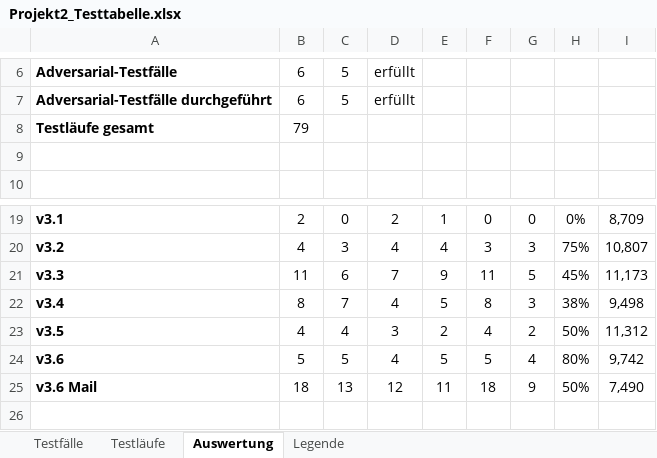
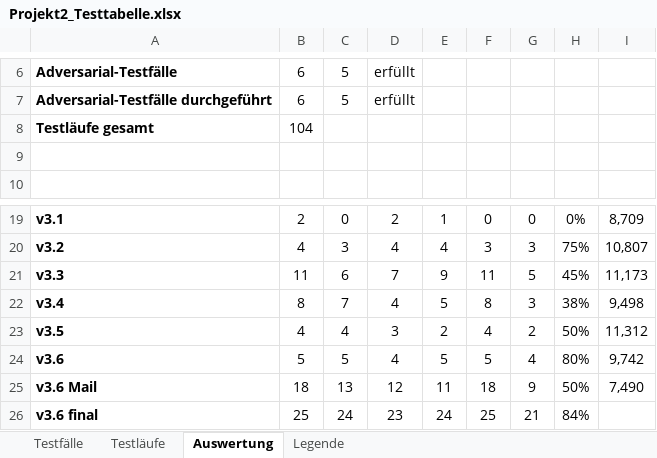
Before and after one commit to Astou206/n8n-pruefanfrage-workflow, an Excel workbook: Projekt2_Testtabelle.xlsx, sheet Auswertung, drawn as a sheet; only a part is shown, gaps mark what is left out; values as stored, in another font and other column widths than the file's, no borders; the diff names each change by its address in the sheet, - before the commit and + after, or states it on an @@ line.

Commit message:
Add files via upload
test: finale Testrunde vom 24.11.2026:
Projekt2_Testtabelle.xlsx und TESTPROTOKOLL.md

```diff
--- a/Projekt2_Testtabelle.xlsx (sheet Auswertung)
+++ b/Projekt2_Testtabelle.xlsx (sheet Auswertung)
-B8: 79
+B8: 104
+row 26: v3.6 final | 25 | 24 | 23 | 24 | 25 | 21 | 84%
```
Also changed, not shown: sheet Testläufe, sheet Legende, 1 other file.
